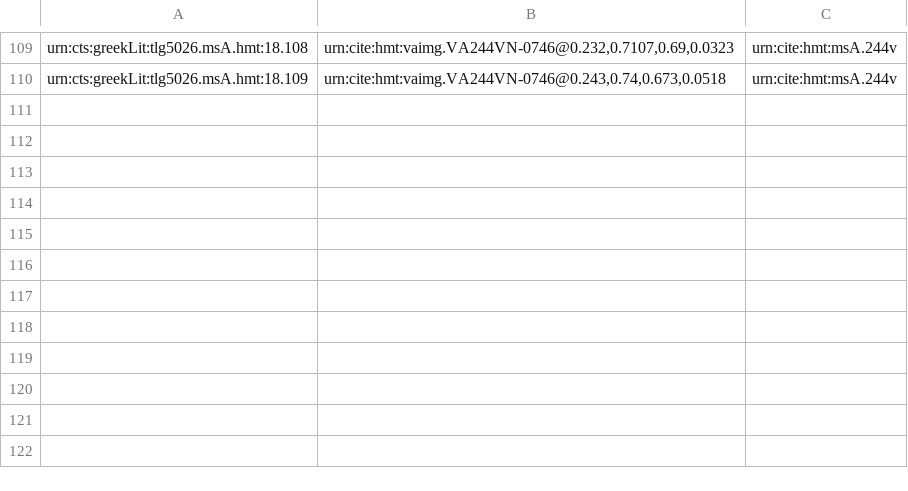
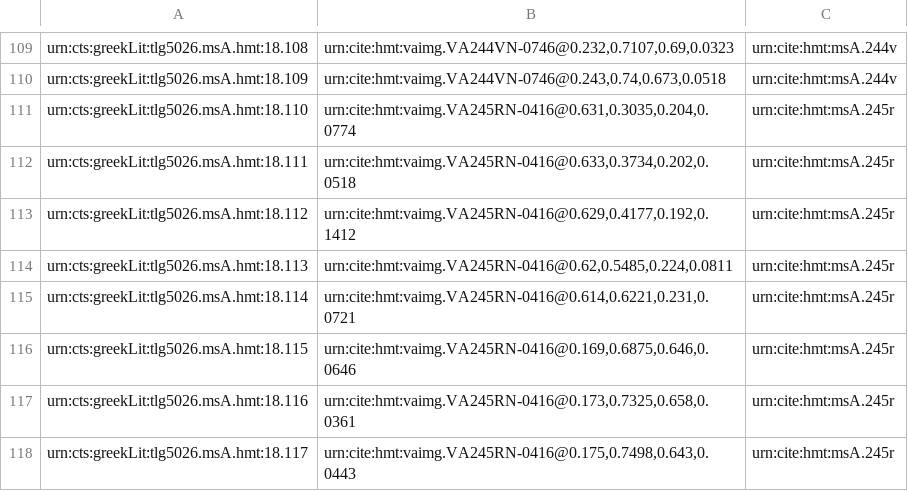
Before and after one commit to hmteditors/closed-hc-il18, a CSV file: venA/collections/venA-mainScholia.csv, drawn as a sheet; only a part is shown, gaps mark what is left out.

Commit message:
Update venA-mainScholia.csv

```diff
--- a/venA/collections/venA-mainScholia.csv
+++ b/venA/collections/venA-mainScholia.csv
@@ -110 +110,9 @@ urn:cts:greekLit:tlg5026.msA.hmt:18.108,"urn:cite:hmt:vaimg.VA244VN-0746@0.232,0
 urn:cts:greekLit:tlg5026.msA.hmt:18.109,"urn:cite:hmt:vaimg.VA244VN-0746@0.243,0.74,0.673,0.0518",urn:cite:hmt:msA.244v
+urn:cts:greekLit:tlg5026.msA.hmt:18.110,"urn:cite:hmt:vaimg.VA245RN-0416@0.631,0.3035,0.204,0.0774",urn:cite:hmt:msA.245r
+urn:cts:greekLit:tlg5026.msA.hmt:18.111,"urn:cite:hmt:vaimg.VA245RN-0416@0.633,0.3734,0.202,0.0518",urn:cite:hmt:msA.245r
+urn:cts:greekLit:tlg5026.msA.hmt:18.112,"urn:cite:hmt:vaimg.VA245RN-0416@0.629,0.4177,0.192,0.1412",urn:cite:hmt:msA.245r
+urn:cts:greekLit:tlg5026.msA.hmt:18.113,"urn:cite:hmt:vaimg.VA245RN-0416@0.62,0.5485,0.224,0.0811",urn:cite:hmt:msA.245r
+urn:cts:greekLit:tlg5026.msA.hmt:18.114,"urn:cite:hmt:vaimg.VA245RN-0416@0.614,0.6221,0.231,0.0721",urn:cite:hmt:msA.245r
+urn:cts:greekLit:tlg5026.msA.hmt:18.115,"urn:cite:hmt:vaimg.VA245RN-0416@0.169,0.6875,0.646,0.0646",urn:cite:hmt:msA.245r
+urn:cts:greekLit:tlg5026.msA.hmt:18.116,"urn:cite:hmt:vaimg.VA245RN-0416@0.173,0.7325,0.658,0.0361",urn:cite:hmt:msA.245r
+urn:cts:greekLit:tlg5026.msA.hmt:18.117,"urn:cite:hmt:vaimg.VA245RN-0416@0.175,0.7498,0.643,0.0443",urn:cite:hmt:msA.245r
```
